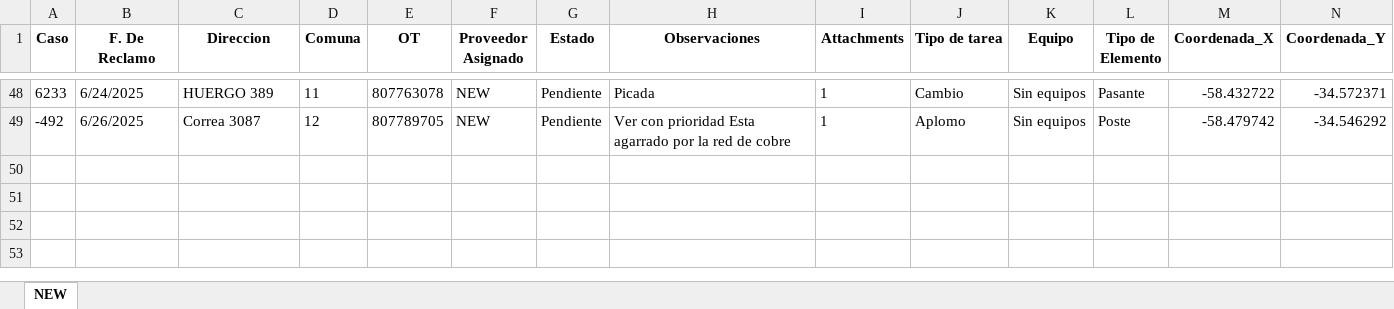
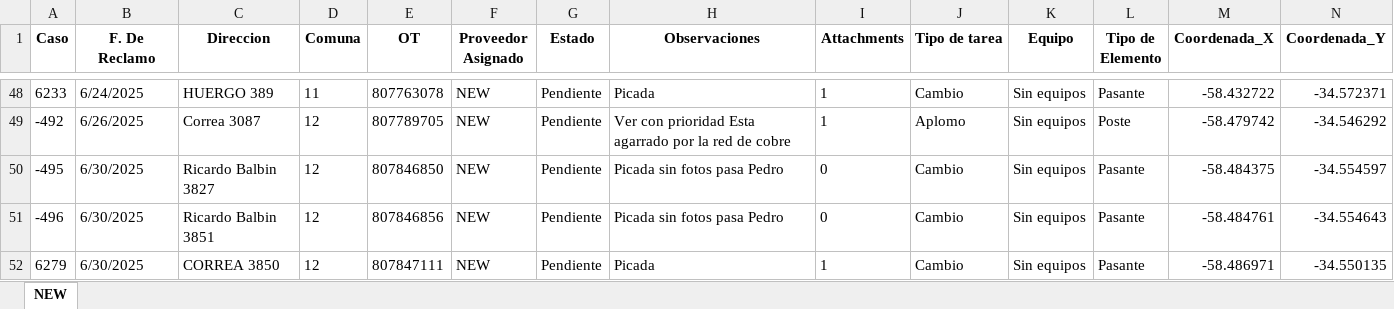
Before and after one commit to riv1matias/mapa_new, an Excel workbook: mapa_interactivo_NEW.xlsx, sheet NEW, drawn as a sheet; only a part is shown, gaps mark what is left out; values as stored, in another font and other column widths than the file's, no borders; the diff names each change by its address in the sheet, - before the commit and + after, or states it on an @@ line.

Commit message:
🔄 Actualización automática del index.html y archivo Excel

```diff
--- a/mapa_interactivo_NEW.xlsx (sheet NEW)
+++ b/mapa_interactivo_NEW.xlsx (sheet NEW)
+row 50: -495 | 6/30/2025 | Ricardo Balbin 3827 | 12 | 807846850 | NEW | Pendiente | Picada sin fotos pasa Pedro | 0 | Cambio | Sin equipos | Pasante | -58.484375 | -34.554597
+row 51: -496 | 6/30/2025 | Ricardo Balbin 3851 | 12 | 807846856 | NEW | Pendiente | Picada sin fotos pasa Pedro | 0 | Cambio | Sin equipos | Pasante | -58.484761 | -34.554643
+row 52: 6279 | 6/30/2025 | CORREA 3850 | 12 | 807847111 | NEW | Pendiente | Picada | 1 | Cambio | Sin equipos | Pasante | -58.486971 | -34.550135
```
Also changed, not shown: 1 other file.
